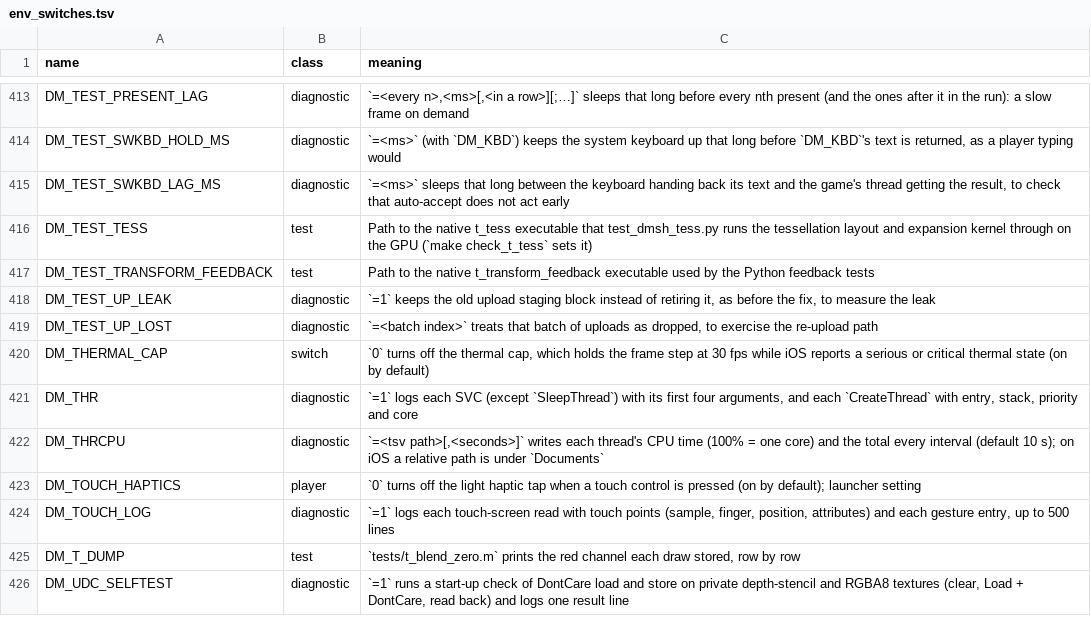
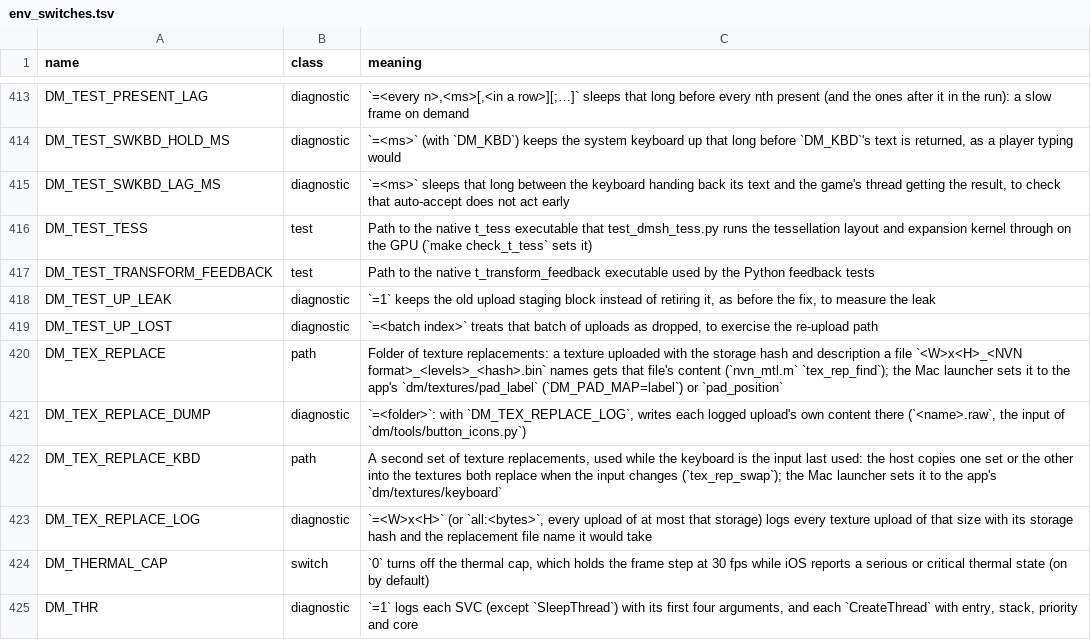
Before and after one commit to kashen-nb/nxnative, a TSV file: docs/env_switches.tsv, drawn as a sheet; only a part is shown, gaps mark what is left out; the shorter side is filled out with more unchanged rows; the diff names each change by its address in the sheet, - before the commit and + after, or states it on an @@ line.

```diff
--- a/docs/env_switches.tsv
+++ b/docs/env_switches.tsv
+row 420: DM_TEX_REPLACE | path | Folder of texture replacements: a texture uploaded with the storage hash and description a file `<W>x<H>_<NVN format>_<levels>_<hash>.bin` names gets that file's content (`nvn_mtl.m` `tex_rep_find`); the Mac launcher sets it to the app's `dm/textures/pad_label` (`DM_PAD_MAP=label`) or `pad_position`
+row 421: DM_TEX_REPLACE_DUMP | diagnostic | `=<folder>`: with `DM_TEX_REPLACE_LOG`, writes each logged upload's own content there (`<name>.raw`, the input of `dm/tools/button_icons.py`)
+row 422: DM_TEX_REPLACE_KBD | path | A second set of texture replacements, used while the keyboard is the input last used: the host copies one set or the other into the textures both replace when the input changes (`tex_rep_swap`); the Mac launcher sets it to the app's `dm/textures/keyboard`
+row 423: DM_TEX_REPLACE_LOG | diagnostic | `=<W>x<H>` (or `all:<bytes>`, every upload of at most that storage) logs every texture upload of that size with its storage hash and the replacement file name it would take
```
Also changed, not shown: 6 other files.
